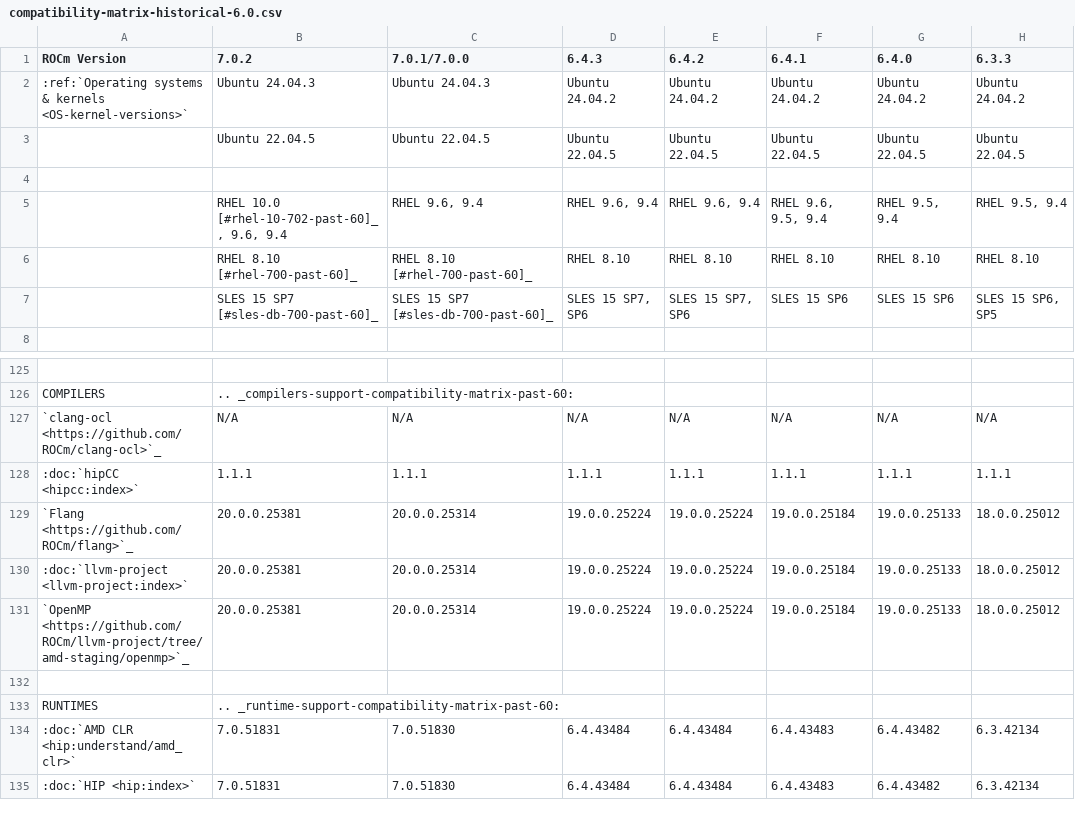
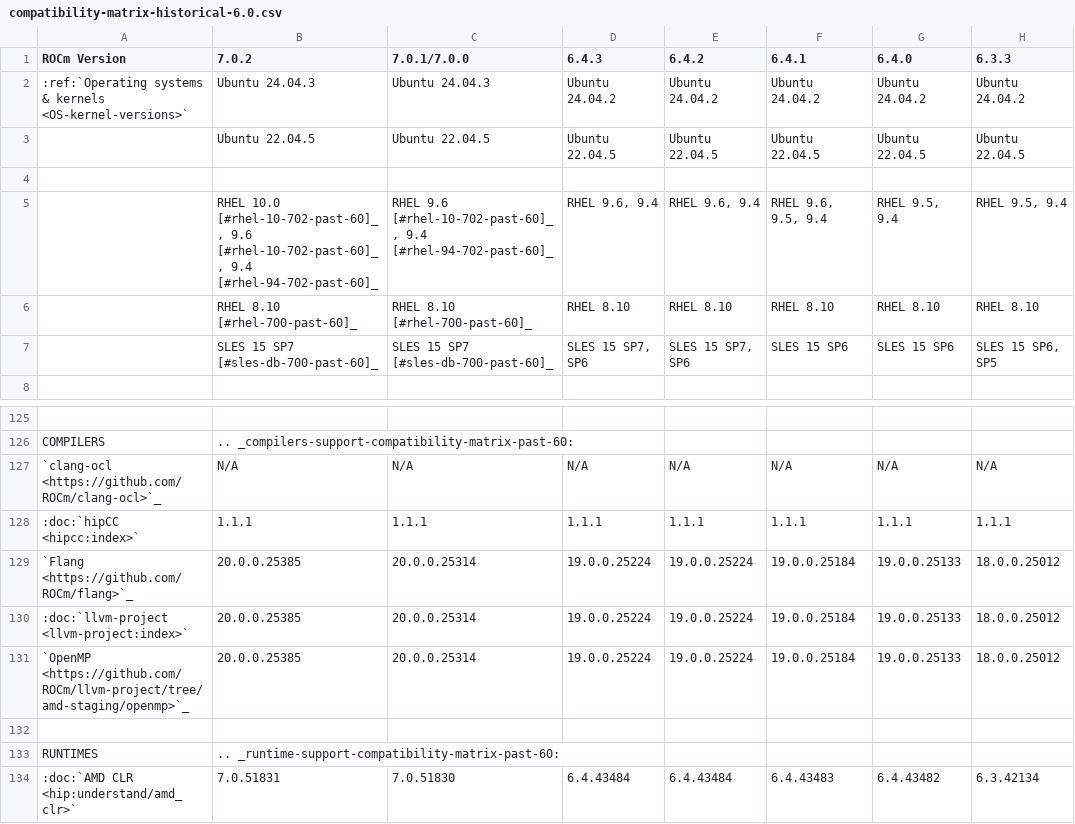
Before and after one commit to prbasyal-amd/ROCm, a CSV file: docs/compatibility/compatibility-matrix-historical-6.0.csv, drawn as a sheet; only a part is shown, gaps mark what is left out; the shorter side is filled out with more unchanged rows; the diff names each change by its address in the sheet, - before the commit and + after, or states it on an @@ line.

```diff
--- a/docs/compatibility/compatibility-matrix-historical-6.0.csv
+++ b/docs/compatibility/compatibility-matrix-historical-6.0.csv
-B5 (7.0.2): …10.0 [#rhel-10-702-past-60]_, 9.6, 9.4
+B5 (7.0.2): …10.0 [#rhel-10-702-past-60]_, 9.6 [#rhel-10-702-past-60]_, 9.4 [#rhel-94-702-past-60]_
-C5 (7.0.1/7.0.0): RHEL 9.6, 9.4
+C5 (7.0.1/7.0.0): RHEL 9.6 [#rhel-10-702-past-60]_, 9.4 [#rhel-94-702-past-60]_
-B129:B131 (7.0.2): 20.0.0.25381
+B129:B131 (7.0.2): 20.0.0.25385
```
Also changed, not shown: 1 other file.
